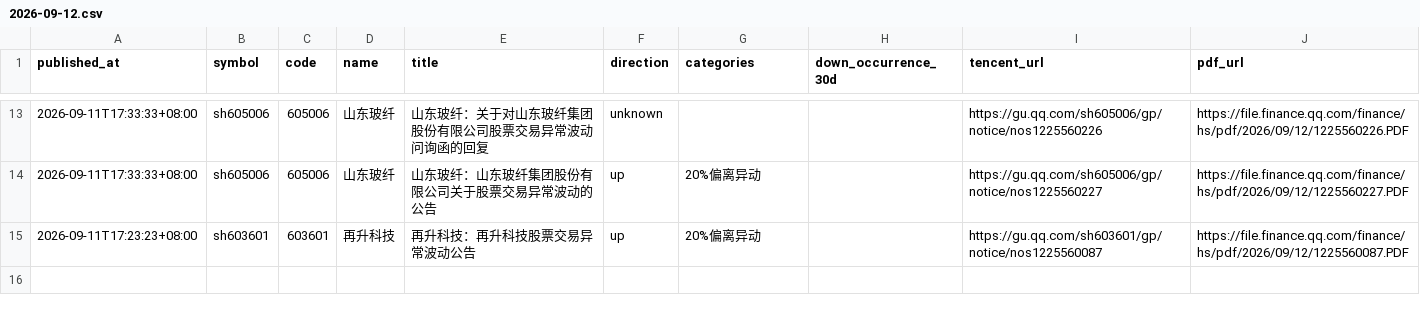
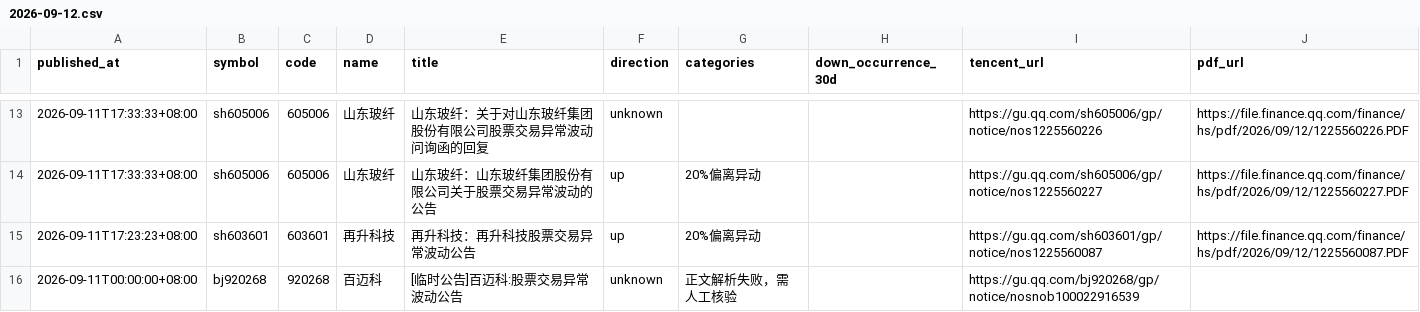
Before and after one commit to huyuyua/myfirstproject, a CSV file: docs/abnormal-announcements/history/2026/2026-09-12.csv, drawn as a sheet; only a part is shown, gaps mark what is left out; the diff names each change by its address in the sheet, - before the commit and + after, or states it on an @@ line.

```diff
--- a/docs/abnormal-announcements/history/2026/2026-09-12.csv
+++ b/docs/abnormal-announcements/history/2026/2026-09-12.csv
+row 16: 2026-09-11T00:00:00+08:00 | bj920268 | 920268 | 百迈科 | [临时公告]百迈科:股票交易异常波动公告 | unknown | 正文解析失败，需人工核验 |  | https://gu.qq.com/bj920268/gp/notice/nosnob100022916539
```
Also changed, not shown: 4 other files.
